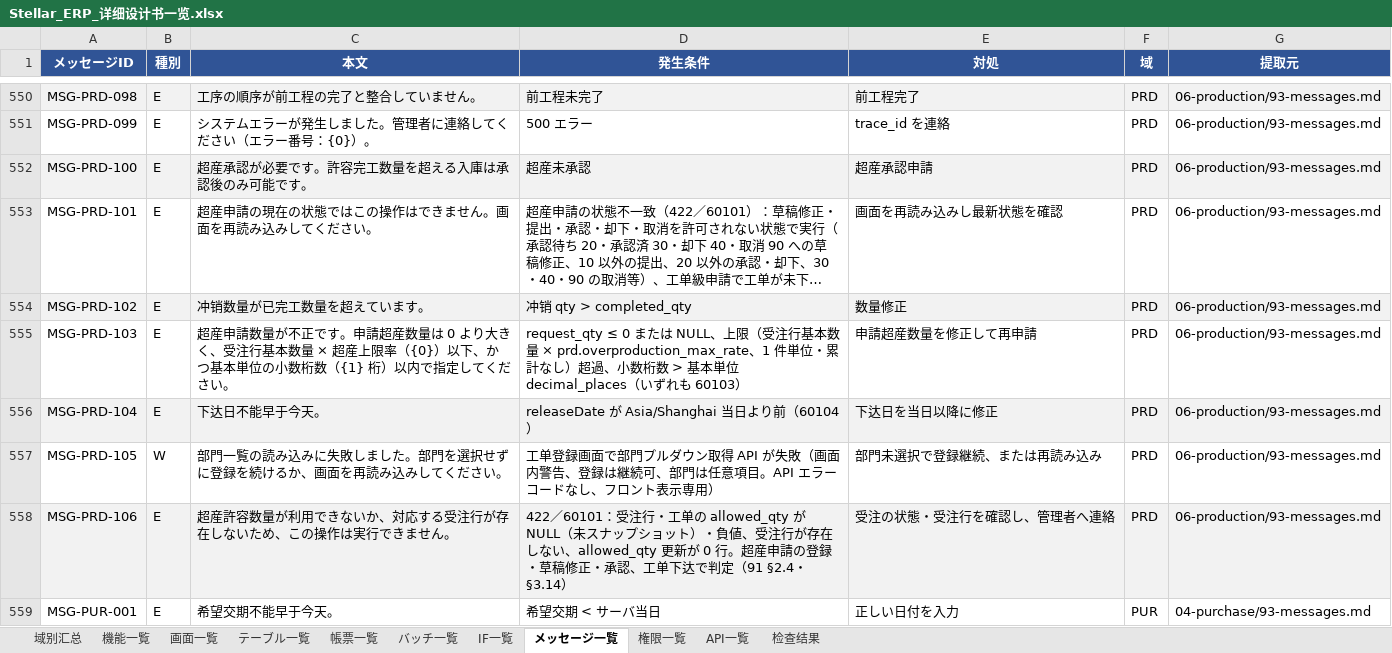
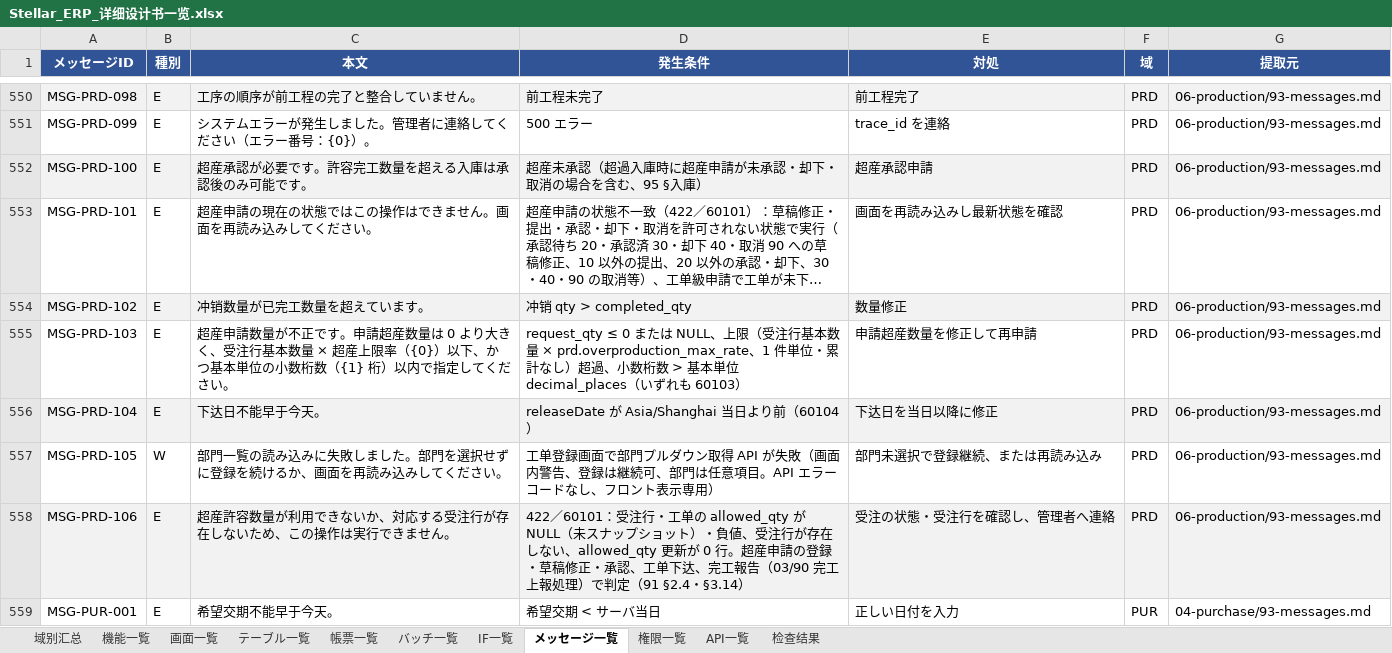
Before and after one commit to Akarin7784/stellar-erp, an Excel workbook: docs/design/20-matrix/Stellar_ERP_详细设计书一览.xlsx, sheet メッセージ一覧, drawn as a sheet; only a part is shown, gaps mark what is left out; long unchanged cells end in …; values as stored, in another font and other column widths than the file's, no borders; the diff names each change by its address in the sheet, - before the commit and + after, or states it on an @@ line.

```diff
--- a/docs/design/20-matrix/Stellar_ERP_详细设计书一览.xlsx (sheet メッセージ一覧)
+++ b/docs/design/20-matrix/Stellar_ERP_详细设计书一览.xlsx (sheet メッセージ一覧)
-D552 (発生条件): 超産未承認
+D552 (発生条件): 超産未承認（超過入庫時に超産申請が未承認・却下・取消の場合を含む、95 §入庫）
-D558 (発生条件): …工单下达で判定（…
+D558 (発生条件): …工单下达、完工報告（03/90 完工上報処理）で判定（…
```
Also changed, not shown: 4 other files.
